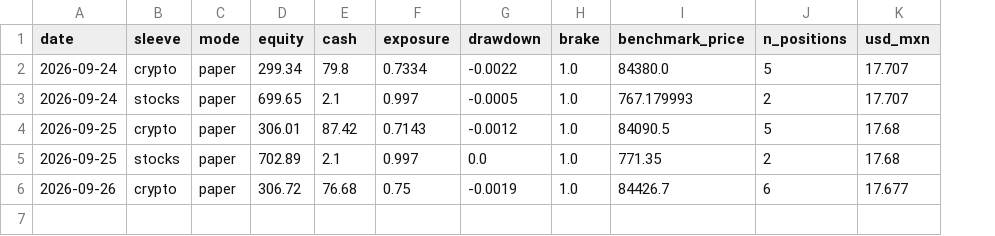
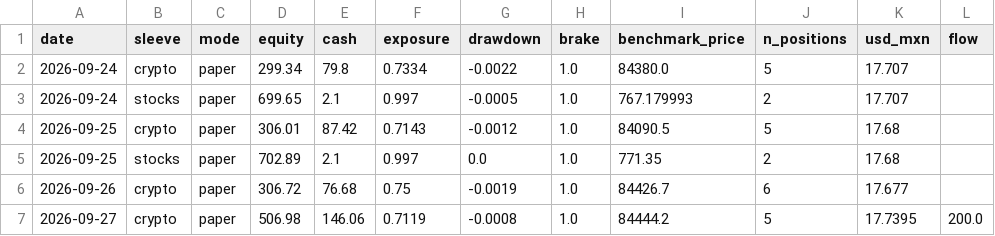
Before and after one commit to MarioB19/trading-lab, a CSV file: state/equity.csv, drawn as a sheet; the diff names each change by its address in the sheet, - before the commit and + after, or states it on an @@ line.

```diff
--- a/state/equity.csv
+++ b/state/equity.csv
+column L (flow), empty
+row 7: 2026-09-27 | crypto | paper | 506.98 | 146.06 | 0.7119 | -0.0008 | 1.0 | 84444.2 | 5 | 17.7395 | 200.0
```
Also changed, not shown: state/live_equity.csv, state/trades.csv, 4 other files.
